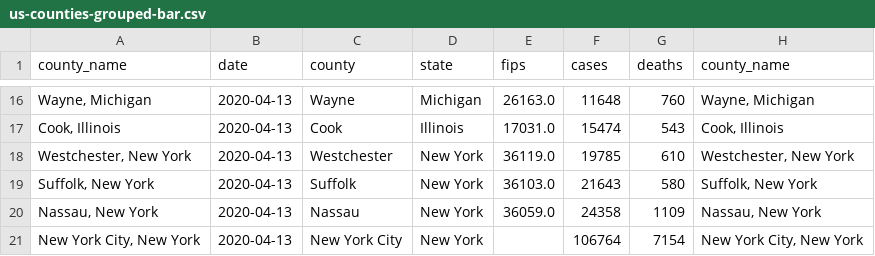
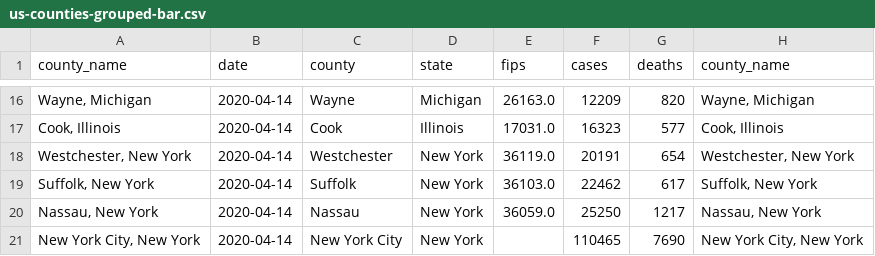
Before and after one commit to mebauer/covid-19-counties, a CSV file: data/us-counties-grouped-bar.csv, drawn as a sheet; only a part is shown, gaps mark what is left out; the diff covers the shown part only.

```diff
--- a/data/us-counties-grouped-bar.csv
+++ b/data/us-counties-grouped-bar.csv
@@ -16,6 +16,6 @@ county_name,date,county,state,fips,cases,deaths,county_name
-"Wayne, Michigan",2020-04-13,Wayne,Michigan,26163.0,11648,760,"Wayne, Michigan"
-"Cook, Illinois",2020-04-13,Cook,Illinois,17031.0,15474,543,"Cook, Illinois"
-"Westchester, New York",2020-04-13,Westchester,New York,36119.0,19785,610,"Westchester, New York"
-"Suffolk, New York",2020-04-13,Suffolk,New York,36103.0,21643,580,"Suffolk, New York"
-"Nassau, New York",2020-04-13,Nassau,New York,36059.0,24358,1109,"Nassau, New York"
-"New York City, New York",2020-04-13,New York City,New York,,106764,7154,"New York City, New York"
+"Wayne, Michigan",2020-04-14,Wayne,Michigan,26163.0,12209,820,"Wayne, Michigan"
+"Cook, Illinois",2020-04-14,Cook,Illinois,17031.0,16323,577,"Cook, Illinois"
+"Westchester, New York",2020-04-14,Westchester,New York,36119.0,20191,654,"Westchester, New York"
+"Suffolk, New York",2020-04-14,Suffolk,New York,36103.0,22462,617,"Suffolk, New York"
+"Nassau, New York",2020-04-14,Nassau,New York,36059.0,25250,1217,"Nassau, New York"
+"New York City, New York",2020-04-14,New York City,New York,,110465,7690,"New York City, New York"
```
Also changed, not shown: 4 added rows, 4 removed rows and 30 edited cells elsewhere in this file, data/us-counties-grouped-day.csv, 26 other files.
